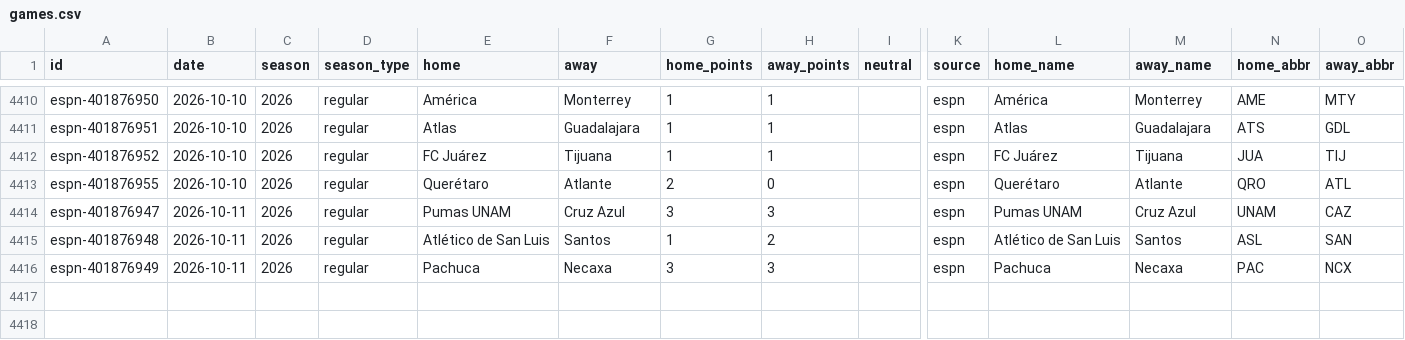
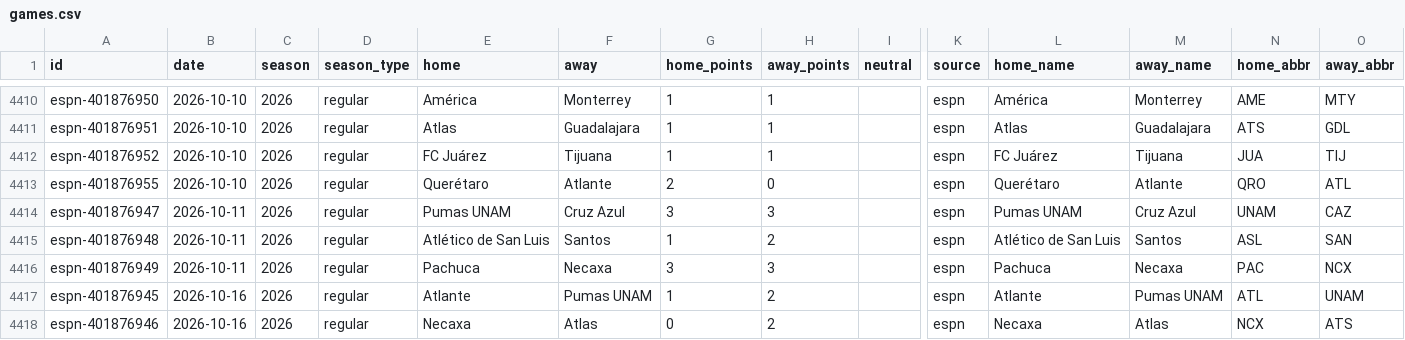
Before and after one commit to rjr5021/belt-holders, a CSV file: data/ligamx/games.csv, drawn as a sheet; only a part is shown, gaps mark what is left out; rows hold the shown columns only; the diff names each change by its address in the sheet, - before the commit and + after, or states it on an @@ line.

```diff
--- a/data/ligamx/games.csv
+++ b/data/ligamx/games.csv
+row 4417: espn-401876945 | 2026-10-16 | 2026 | regular | Atlante | Pumas UNAM | 1 | 2 |  | espn | Atlante | Pumas UNAM | ATL | UNAM
+row 4418: espn-401876946 | 2026-10-16 | 2026 | regular | Necaxa | Atlas | 0 | 2 |  | espn | Necaxa | Atlas | NCX | ATS
```
Also changed, not shown: data/cfl/games.csv, data/nwsl/games.csv, 11 other files.
